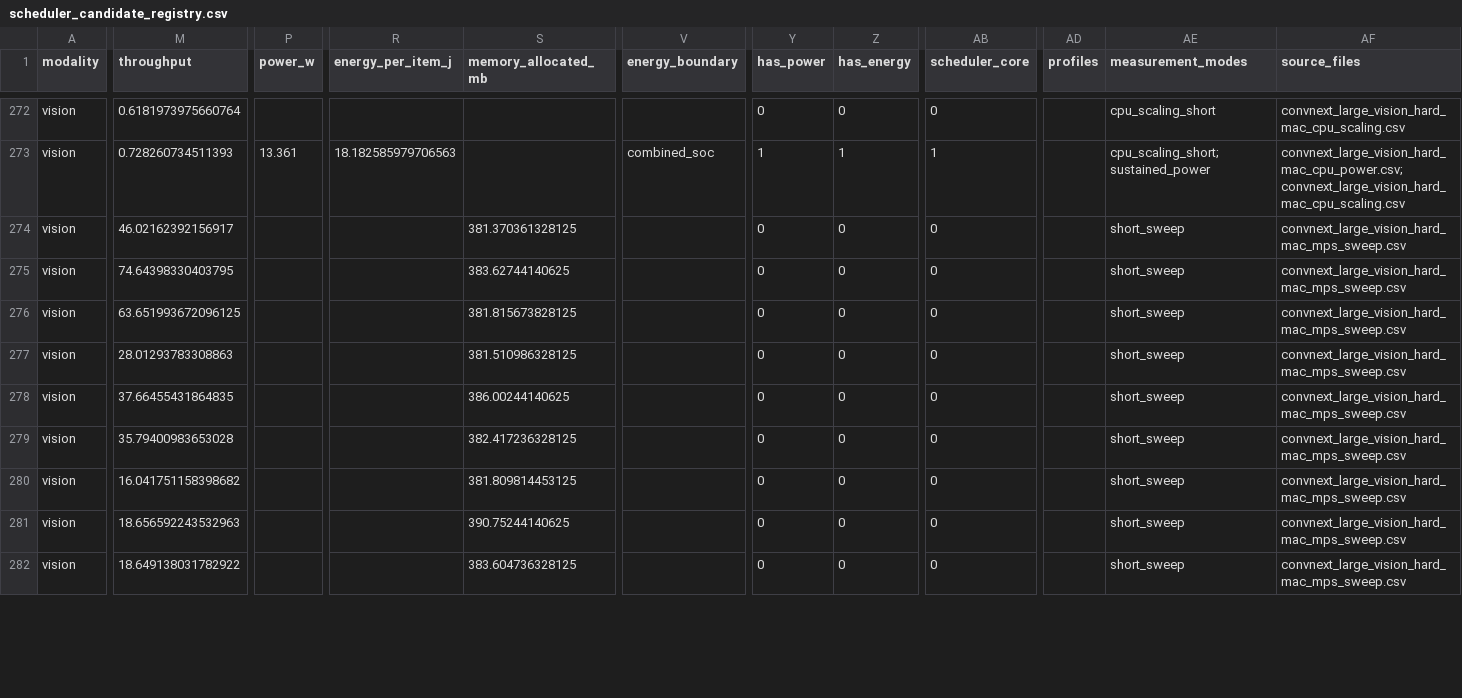
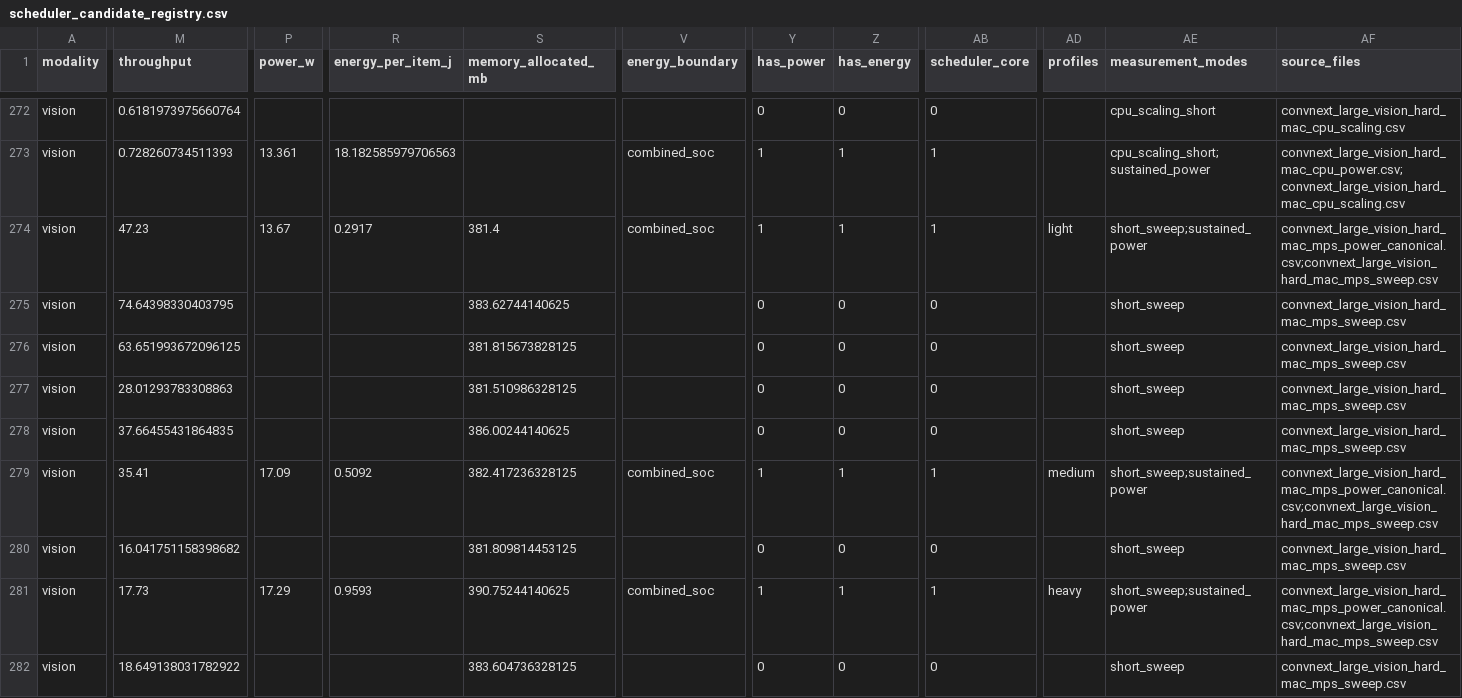
Before and after one commit to theOguz16/fed-edge-moe, a CSV file: results/scheduler_candidate_registry.csv, drawn as a sheet; only a part is shown, gaps mark what is left out; the diff covers the shown part only; the diff names each change by its address in the sheet, - before the commit and + after, or states it on an @@ line.

Commit message:
fix ConvNeXt MPS profile merge and shape-aware operating ranges

```diff
--- a/results/scheduler_candidate_registry.csv
+++ b/results/scheduler_candidate_registry.csv
-M274 (throughput): 46.02162392156917
+M274 (throughput): 47.23
-P274 (power_w): (empty)
+P274 (power_w): 13.67
-R274 (energy_per_item_j): (empty)
+R274 (energy_per_item_j): 0.2917
-S274 (memory_allocated_mb): 381.370361328125
+S274 (memory_allocated_mb): 381.4
-V274 (energy_boundary): (empty)
+V274 (energy_boundary): combined_soc
-Y274 (has_power): 0
+Y274 (has_power): 1
-Z274 (has_energy): 0
+Z274 (has_energy): 1
-AB274 (scheduler_core): 0
+AB274 (scheduler_core): 1
-AD274 (profiles): (empty)
+AD274 (profiles): light
-AE274 (measurement_modes): short_sweep
+AE274 (measurement_modes): short_sweep;sustained_power
-AF274 (source_files): convnext_large_vision_hard_mac_mps_sweep.csv
+AF274 (source_files): convnext_large_vision_hard_mac_mps_power_canonical.csv;convnext_large_vision_hard_mac_mps_sweep.csv
-M279 (throughput): 35.79400983653028
+M279 (throughput): 35.41
-P279 (power_w): (empty)
+P279 (power_w): 17.09
-R279 (energy_per_item_j): (empty)
+R279 (energy_per_item_j): 0.5092
-V279 (energy_boundary): (empty)
+V279 (energy_boundary): combined_soc
-Y279 (has_power): 0
+Y279 (has_power): 1
-Z279 (has_energy): 0
+Z279 (has_energy): 1
-AB279 (scheduler_core): 0
+AB279 (scheduler_core): 1
-AD279 (profiles): (empty)
+AD279 (profiles): medium
-AE279 (measurement_modes): short_sweep
+AE279 (measurement_modes): short_sweep;sustained_power
-AF279 (source_files): convnext_large_vision_hard_mac_mps_sweep.csv
+AF279 (source_files): convnext_large_vision_hard_mac_mps_power_canonical.csv;convnext_large_vision_hard_mac_mps_sweep.csv
-M281 (throughput): 18.656592243532963
+M281 (throughput): 17.73
-P281 (power_w): (empty)
+P281 (power_w): 17.29
-R281 (energy_per_item_j): (empty)
+R281 (energy_per_item_j): 0.9593
-V281 (energy_boundary): (empty)
+V281 (energy_boundary): combined_soc
-Y281 (has_power): 0
+Y281 (has_power): 1
-Z281 (has_energy): 0
+Z281 (has_energy): 1
-AB281 (scheduler_core): 0
+AB281 (scheduler_core): 1
-AD281 (profiles): (empty)
+AD281 (profiles): heavy
-AE281 (measurement_modes): short_sweep
+AE281 (measurement_modes): short_sweep;sustained_power
-AF281 (source_files): convnext_large_vision_hard_mac_mps_sweep.csv
+AF281 (source_files): convnext_large_vision_hard_mac_mps_power_canonical.csv;convnext_large_vision_hard_mac_mps_sweep.csv
```
Also changed, not shown: 2 removed rows and 30 edited cells elsewhere in this file, results/scheduler_candidate_registry_memory_enriched.csv, 3 other files.
